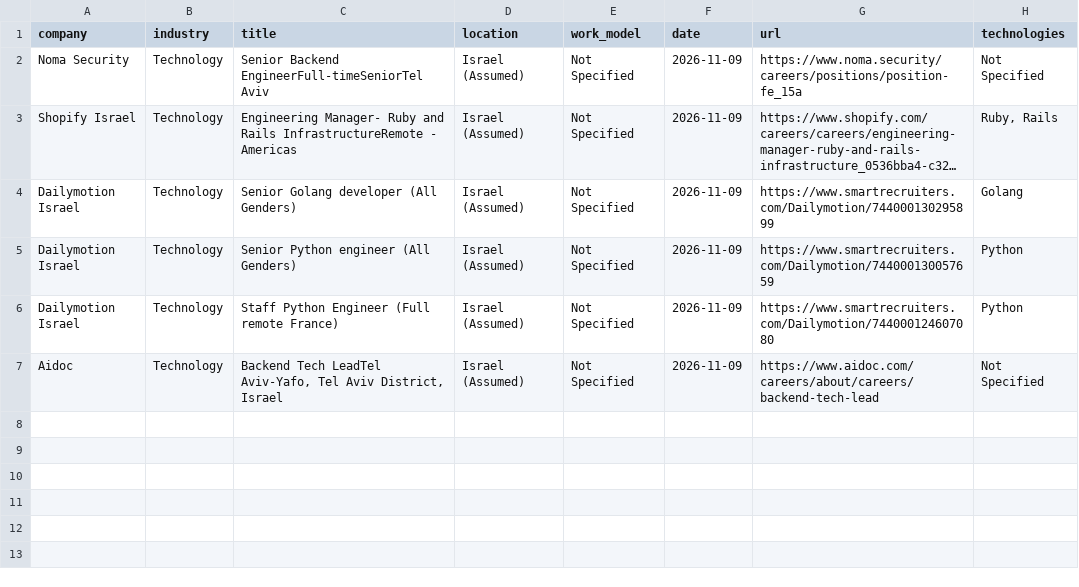
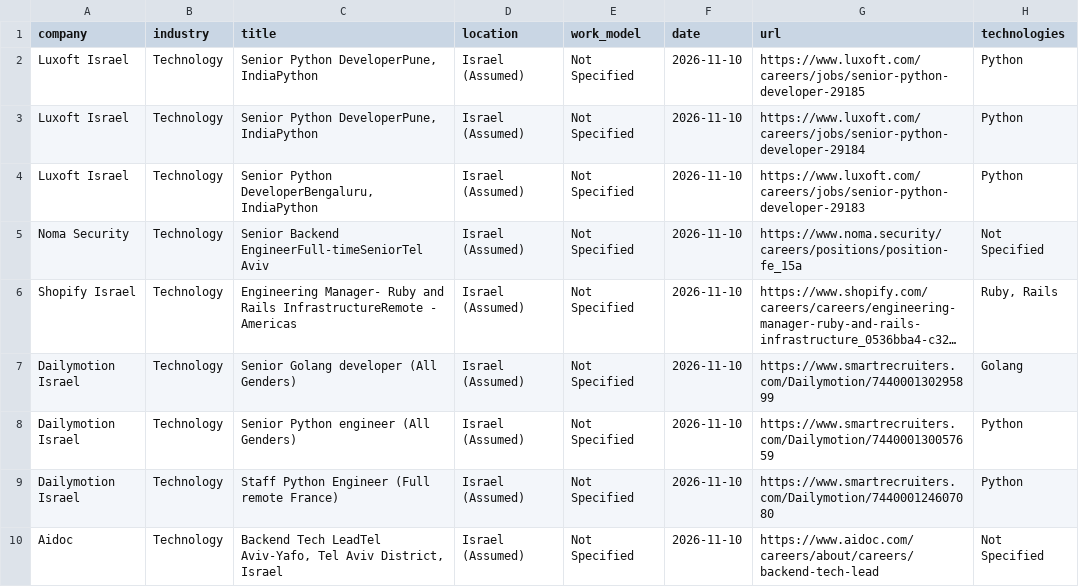
Before and after one commit to SKleeblatt/Kleeblatt-job-board, a CSV file: jobs/backend.csv, drawn as a sheet; long unchanged cells end in …; addresses are those after the commit; the diff names each change by its address in the sheet, - before the commit and + after, or states it on an @@ line.

```diff
--- a/jobs/backend.csv
+++ b/jobs/backend.csv
+row 2: Luxoft Israel | Technology | Senior Python DeveloperPune, IndiaPython | Israel (Assumed) | Not Specified | 2026-11-10 | https://www.luxoft.com/careers/jobs/senior-python-developer-29185 | Python
+row 3: Luxoft Israel | Technology | Senior Python DeveloperPune, IndiaPython | Israel (Assumed) | Not Specified | 2026-11-10 | https://www.luxoft.com/careers/jobs/senior-python-developer-29184 | Python
+row 4: Luxoft Israel | Technology | Senior Python DeveloperBengaluru, IndiaPython | Israel (Assumed) | Not Specified | 2026-11-10 | https://www.luxoft.com/careers/jobs/senior-python-developer-29183 | Python
-F5:F10 (date): 2026-11-09
+F5:F10 (date): 2026-11-10
```
Also changed, not shown: jobs/Executive_R&D.csv, jobs/data.csv, 16 other files.
